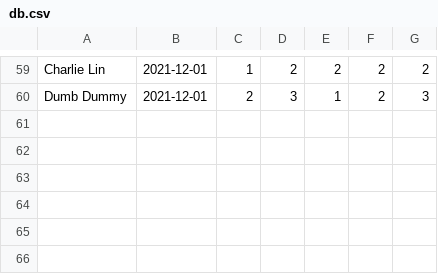
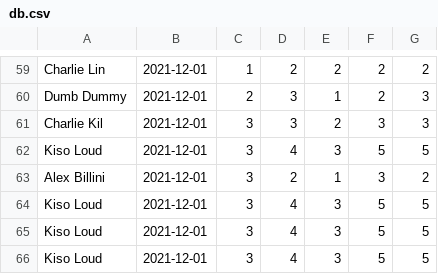
Before and after one commit to clin1234/ATG, a CSV file: db.csv, drawn as a sheet; only a part is shown, gaps mark what is left out; the diff names each change by its address in the sheet, - before the commit and + after, or states it on an @@ line.

```diff
--- a/db.csv
+++ b/db.csv
+row 61: Charlie Kil | 2021-12-01 | 3 | 3 | 2 | 3 | 3
+row 62: Kiso Loud | 2021-12-01 | 3 | 4 | 3 | 5 | 5
+row 63: Alex Billini | 2021-12-01 | 3 | 2 | 1 | 3 | 2
+row 64: Kiso Loud | 2021-12-01 | 3 | 4 | 3 | 5 | 5
+row 65: Kiso Loud | 2021-12-01 | 3 | 4 | 3 | 5 | 5
+row 66: Kiso Loud | 2021-12-01 | 3 | 4 | 3 | 5 | 5
```
Also changed, not shown: 10 other files.
